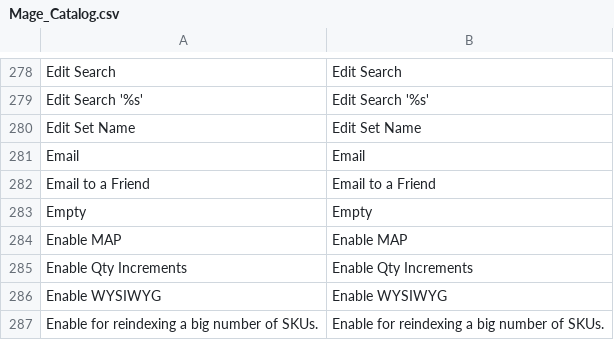
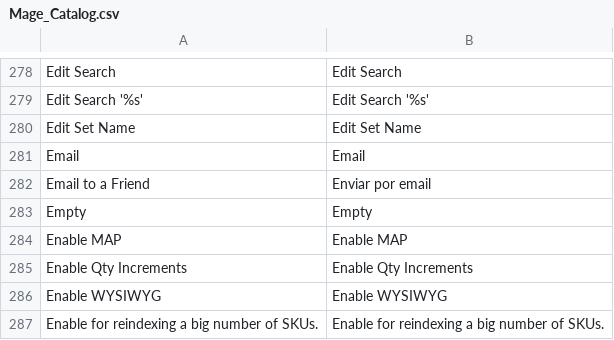
Before and after one commit to vende/Traduccion-Magento-Espanol, a CSV file: app/locale/es_MX/Mage_Catalog.csv, drawn as a sheet; only a part is shown, gaps mark what is left out.

```diff
--- a/app/locale/es_MX/Mage_Catalog.csv
+++ b/app/locale/es_MX/Mage_Catalog.csv
@@ -281,3 +281,3 @@
 "Email","Email"
-"Email to a Friend","Email to a Friend"
+"Email to a Friend","Enviar por email"
 "Empty","Empty"
```
Also changed, not shown: app/locale/es_MX/Mage_Core.csv.
